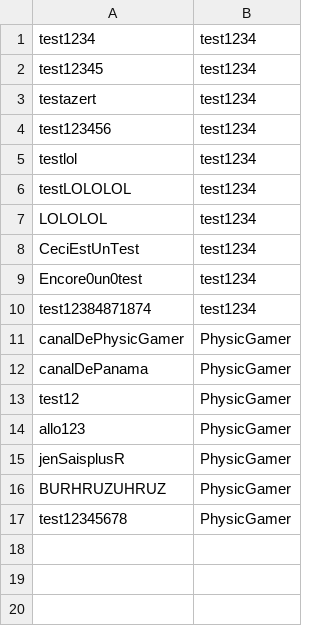
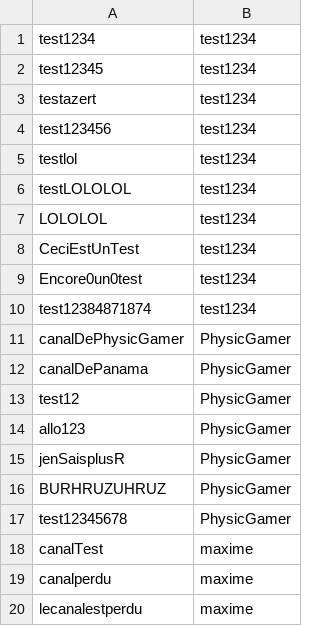
Before and after one commit to PhysicDev/PROJECTWEB, a CSV file: data/channel.csv, drawn as a sheet.

```diff
--- a/data/channel.csv
+++ b/data/channel.csv
@@ -17 +17,4 @@ BURHRUZUHRUZ|PhysicGamer
 test12345678|PhysicGamer
+canalTest|maxime
+canalperdu|maxime
+lecanalestperdu|maxime
```
Also changed, not shown: 4 other files.
